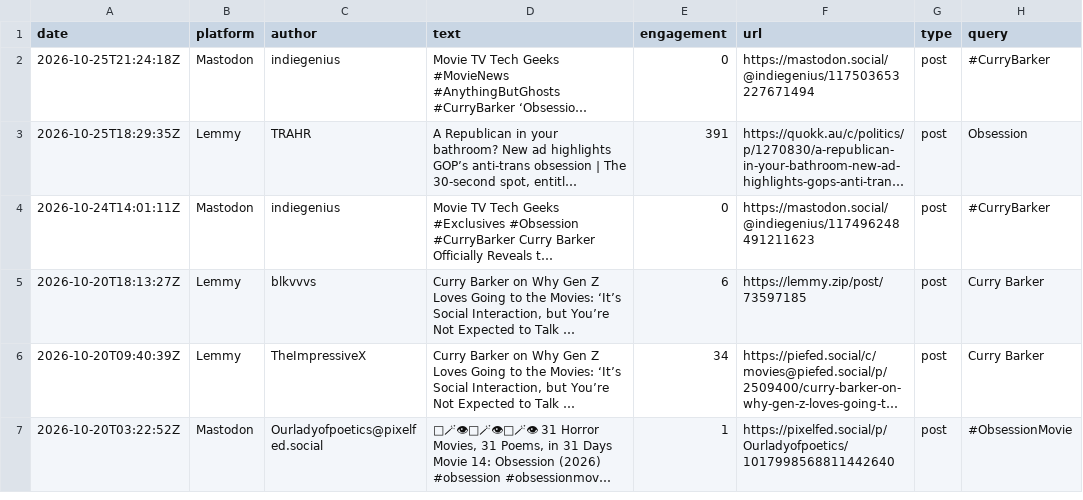
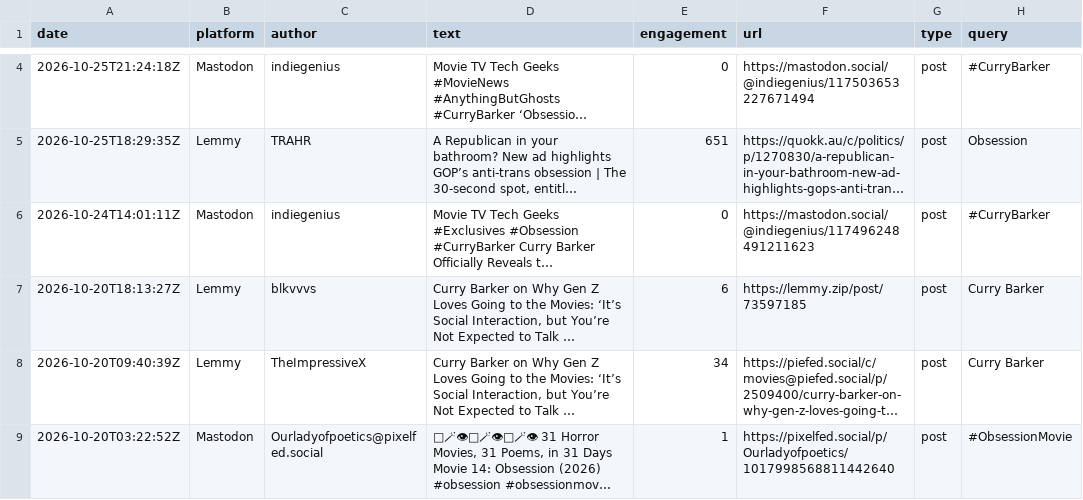
Before and after one commit to jmurphy328-code/Social-listening, a CSV file: data/obsession/posts.csv, drawn as a sheet; only a part is shown, gaps mark what is left out; long unchanged cells end in …; addresses are those after the commit; the diff covers the shown part only; the diff names each change by its address in the sheet, - before the commit and + after, or states it on an @@ line.

```diff
--- a/data/obsession/posts.csv
+++ b/data/obsession/posts.csv
-E5 (engagement): 391
+E5 (engagement): 651
```
Also changed, not shown: 2 added rows and 3 edited cells elsewhere in this file, data/obsession/pageviews.csv, data/spider-man-brand-new-day/pageviews.csv, 7 other files.
